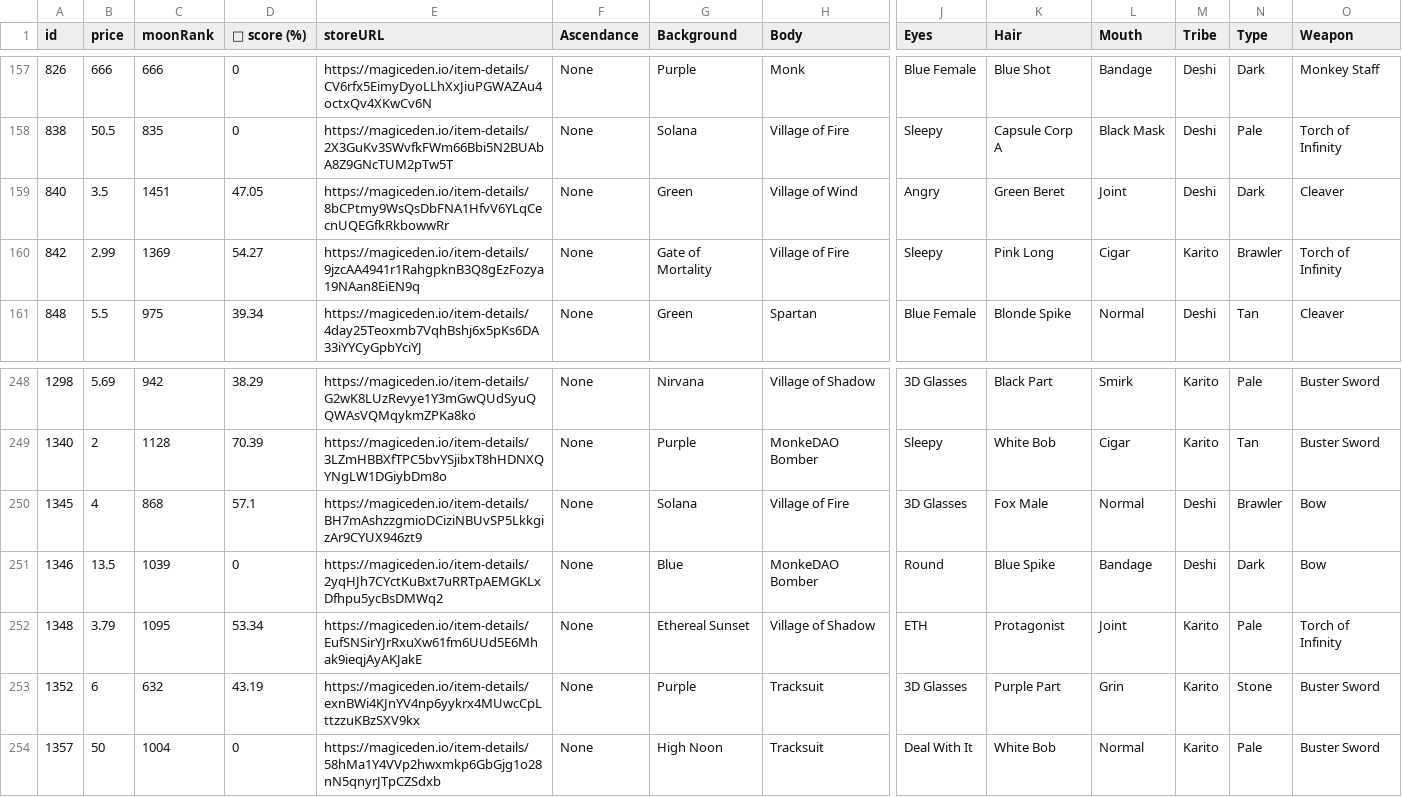
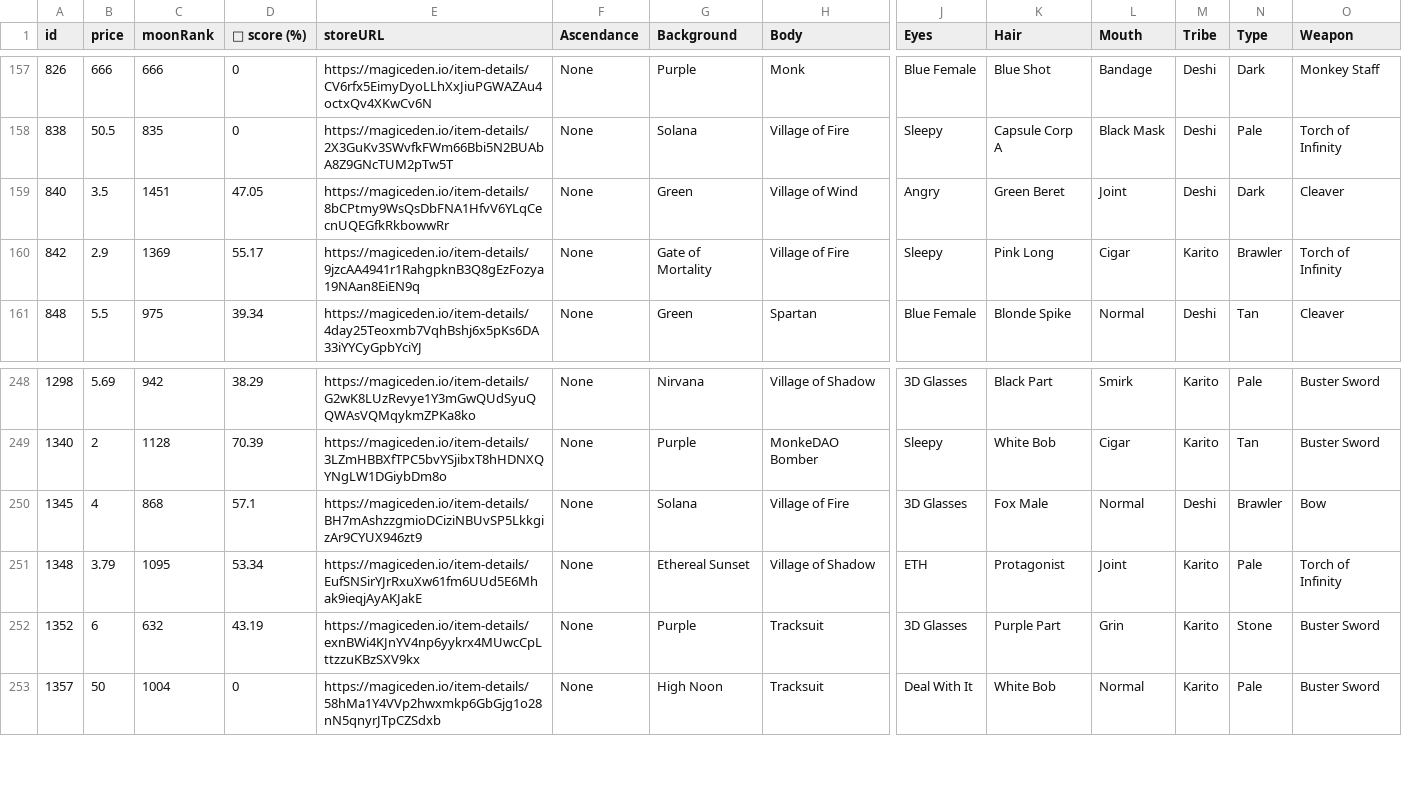
Before and after one commit to lsamoht/sol-nft-monitor, a CSV file: tamashi_soul.csv, drawn as a sheet; only a part is shown, gaps mark what is left out; rows hold the shown columns only; the diff names each change by its address in the sheet, - before the commit and + after, or states it on an @@ line.

Commit message:
Flat: latest data (2022-05-03T08:28:12.742Z) {   "date": "2022-05-03T08:28:12.742Z",   "files": [     {       "name": "rude_golems.csv",       "deltaBytes": 684,       "source": "https://reqbin.com/echo/get/json"     },     {       "name": "rude_golems.csv",       "deltaBytes": 684,       "source": "https://qzlsklfacc.medianetwork.cloud/get_nft?collection=rudegolems&page=0&limit=100&order=price-ASC&fits=any&trait=&search=&min=0&max=0&listed=true&ownedby=&attrib_count=&bid=all"     },     {       "name": "sea_shanties.csv",       "deltaBytes": 233,       "source": "https://reqbin.com/echo/get/json"     },     {       "name": "balloonsville.csv",       "deltaBytes": 205,       "source": "https://reqbin.com/echo/get/json"     },     {       "name": "balloonsville.csv",       "deltaBytes": 0,       "source": "https://qzlsklfacc.medianetwork.cloud/get_nft?collection=balloonsville&page=0&limit=100&order=price-ASC&fits=any&trait=&search=&min=0&max=0&listed=true&ownedby=&attrib_count=&bid=all"     },     {       "name": "zilla_vs_kong.csv",       "deltaBytes": 157,       "source": "https://reqbin.com/echo/get/json"     },     {       "name": "tamashi_soul.csv",       "deltaBytes": 123,       "source": "https://reqbin.com/echo/get/json"     },     {       "name": "okay_bears.csv",       "deltaBytes": -98844,       "source": "https://reqbin.com/echo/get/json"     }   ] }

```diff
--- a/tamashi_soul.csv
+++ b/tamashi_soul.csv
-B160 (price): 2.99
+B160 (price): 2.9
-D160 (💎 score (%)): 54.27
+D160 (💎 score (%)): 55.17
-row 251: 1346 | 13.5 | 1039 | 0 | https://magiceden.io/item-details/2yqHJh7CYctKuBxt7uRRTpAEMGKLxDfhpu5ycBsDMWq2 | None | Blue | MonkeDAO Bomber | Round | Blue Spike | Bandage | Deshi | Dark | Bow
```
Also changed, not shown: rude_golems.csv, sea_shanties.csv, 2 other files.
